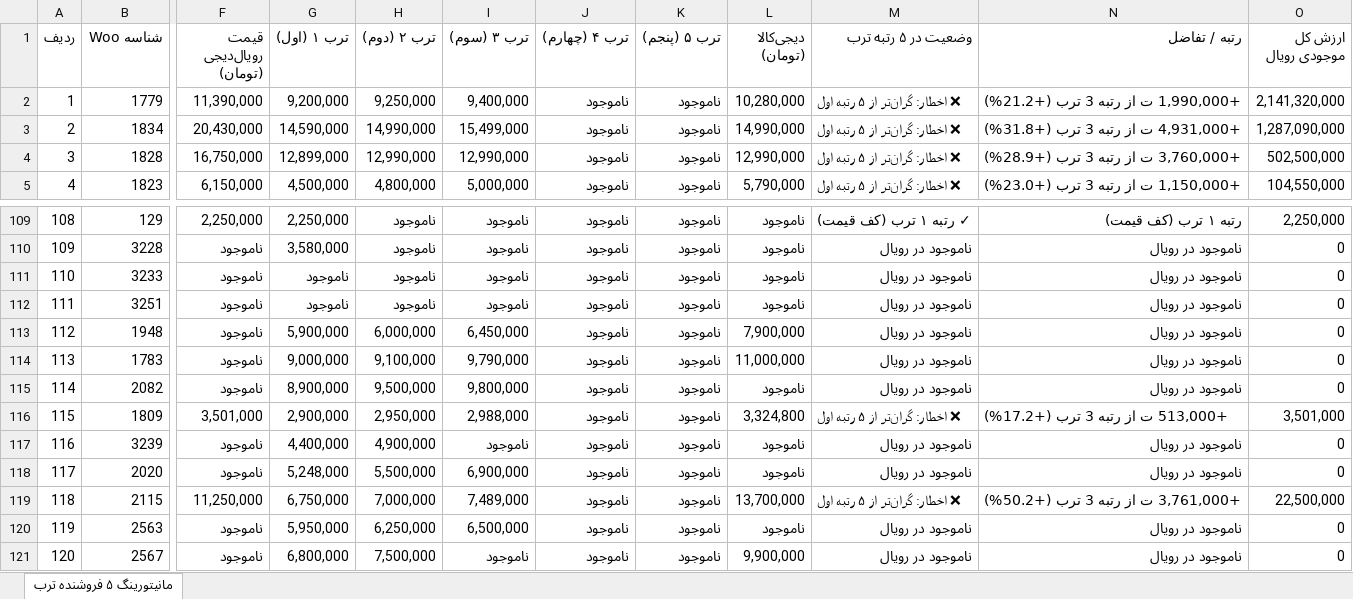
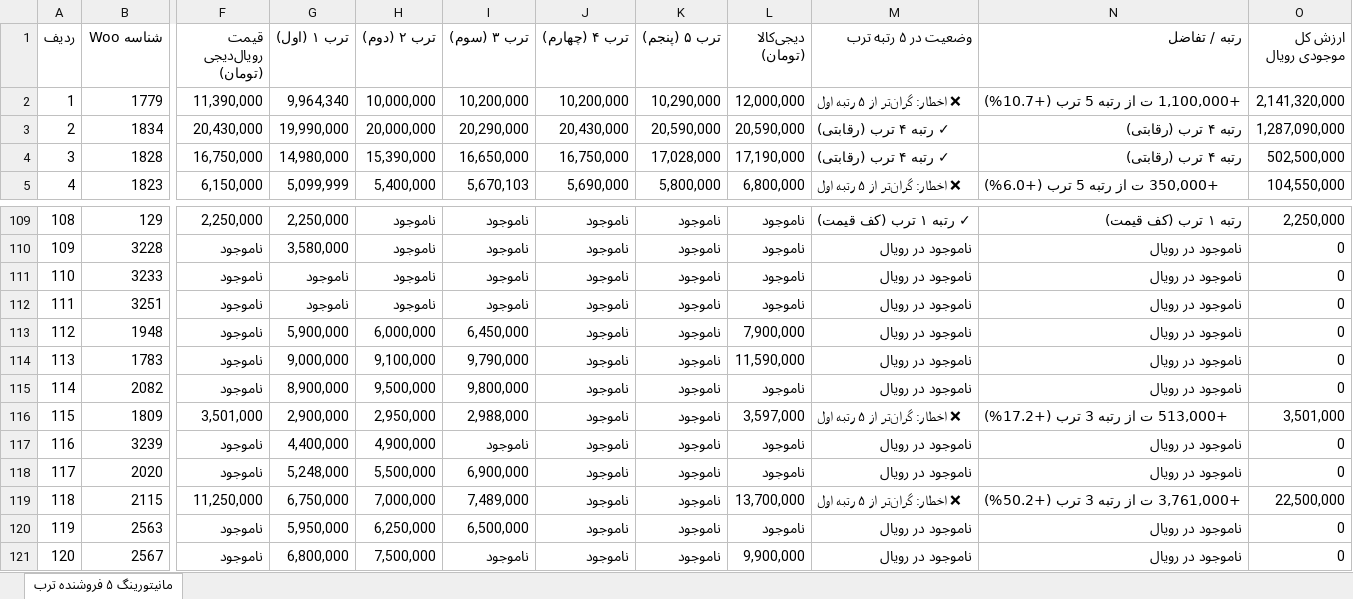
Before and after one commit to pouria-maleki/price-monitor, an Excel workbook: data/گزارش_انبار_قیمت_به_روز.xlsx, sheet مانیتورینگ ۵ فروشنده ترب, drawn as a sheet; only a part is shown, gaps mark what is left out; values as stored, in another font and other column widths than the file's, no cell formats; the diff covers the shown part only; the diff names each change by its address in the sheet, - before the commit and + after, or states it on an @@ line.

```diff
--- a/data/گزارش_انبار_قیمت_به_روز.xlsx (sheet مانیتورینگ ۵ فروشنده ترب)
+++ b/data/گزارش_انبار_قیمت_به_روز.xlsx (sheet مانیتورینگ ۵ فروشنده ترب)
-G2 (ترب ۱ (اول)): 9,200,000
+G2 (ترب ۱ (اول)): 9,964,340
-H2 (ترب ۲ (دوم)): 9,250,000
+H2 (ترب ۲ (دوم)): 10,000,000
-I2 (ترب ۳ (سوم)): 9,400,000
+I2 (ترب ۳ (سوم)): 10,200,000
-J2 (ترب ۴ (چهارم)): ناموجود
+J2 (ترب ۴ (چهارم)): 10,200,000
-K2 (ترب ۵ (پنجم)): ناموجود
+K2 (ترب ۵ (پنجم)): 10,290,000
-L2 (دیجی‌کالا (تومان)): 10,280,000
+L2 (دیجی‌کالا (تومان)): 12,000,000
-N2 (رتبه / تفاضل): +1,990,000 ت از رتبه 3 ترب (+21.2%)
+N2 (رتبه / تفاضل): +1,100,000 ت از رتبه 5 ترب (+10.7%)
-G3 (ترب ۱ (اول)): 14,590,000
+G3 (ترب ۱ (اول)): 19,990,000
-H3 (ترب ۲ (دوم)): 14,990,000
+H3 (ترب ۲ (دوم)): 20,000,000
-I3 (ترب ۳ (سوم)): 15,499,000
+I3 (ترب ۳ (سوم)): 20,290,000
-J3 (ترب ۴ (چهارم)): ناموجود
+J3 (ترب ۴ (چهارم)): 20,430,000
-K3 (ترب ۵ (پنجم)): ناموجود
+K3 (ترب ۵ (پنجم)): 20,590,000
-L3 (دیجی‌کالا (تومان)): 14,990,000
+L3 (دیجی‌کالا (تومان)): 20,590,000
-M3:M4 (وضعیت در ۵ رتبه ترب): ❌ اخطار: گران‌تر از ۵ رتبه اول
+M3:M4 (وضعیت در ۵ رتبه ترب): ✓ رتبه ۴ ترب (رقابتی)
-N3 (رتبه / تفاضل): +4,931,000 ت از رتبه 3 ترب (+31.8%)
+N3 (رتبه / تفاضل): رتبه ۴ ترب (رقابتی)
-G4 (ترب ۱ (اول)): 12,899,000
+G4 (ترب ۱ (اول)): 14,980,000
-H4 (ترب ۲ (دوم)): 12,990,000
+H4 (ترب ۲ (دوم)): 15,390,000
-I4 (ترب ۳ (سوم)): 12,990,000
+I4 (ترب ۳ (سوم)): 16,650,000
-J4 (ترب ۴ (چهارم)): ناموجود
+J4 (ترب ۴ (چهارم)): 16,750,000
-K4 (ترب ۵ (پنجم)): ناموجود
+K4 (ترب ۵ (پنجم)): 17,028,000
-L4 (دیجی‌کالا (تومان)): 12,990,000
+L4 (دیجی‌کالا (تومان)): 17,190,000
-N4 (رتبه / تفاضل): +3,760,000 ت از رتبه 3 ترب (+28.9%)
+N4 (رتبه / تفاضل): رتبه ۴ ترب (رقابتی)
-G5 (ترب ۱ (اول)): 4,500,000
+G5 (ترب ۱ (اول)): 5,099,999
-H5 (ترب ۲ (دوم)): 4,800,000
+H5 (ترب ۲ (دوم)): 5,400,000
-I5 (ترب ۳ (سوم)): 5,000,000
+I5 (ترب ۳ (سوم)): 5,670,103
-J5 (ترب ۴ (چهارم)): ناموجود
+J5 (ترب ۴ (چهارم)): 5,690,000
-K5 (ترب ۵ (پنجم)): ناموجود
+K5 (ترب ۵ (پنجم)): 5,800,000
-L5 (دیجی‌کالا (تومان)): 5,790,000
+L5 (دیجی‌کالا (تومان)): 6,800,000
-N5 (رتبه / تفاضل): +1,150,000 ت از رتبه 3 ترب (+23.0%)
+N5 (رتبه / تفاضل): +350,000 ت از رتبه 5 ترب (+6.0%)
-L114 (دیجی‌کالا (تومان)): 11,000,000
+L114 (دیجی‌کالا (تومان)): 11,590,000
-L116 (دیجی‌کالا (تومان)): 3,324,800
+L116 (دیجی‌کالا (تومان)): 3,597,000
```
Also changed, not shown: 298 edited cells elsewhere in this sheet, cell formats, frontend/public/data/گزارش_انبار_قیمت_به_روز.xlsx, گزارش_انبار_قیمت_به_روز.xlsx, 4 other files.
